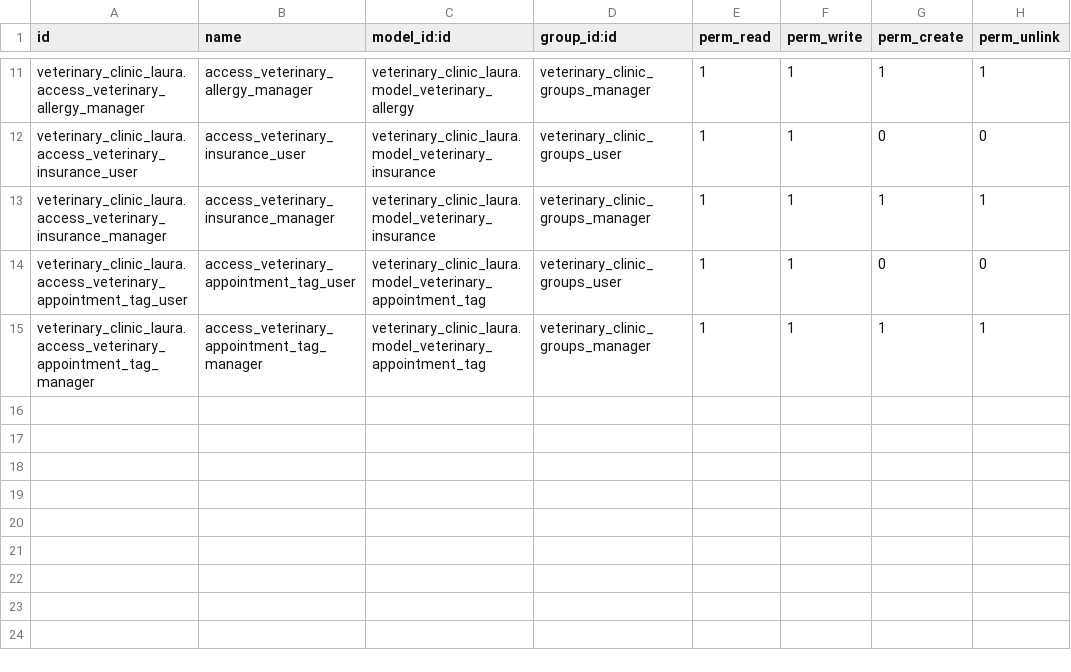
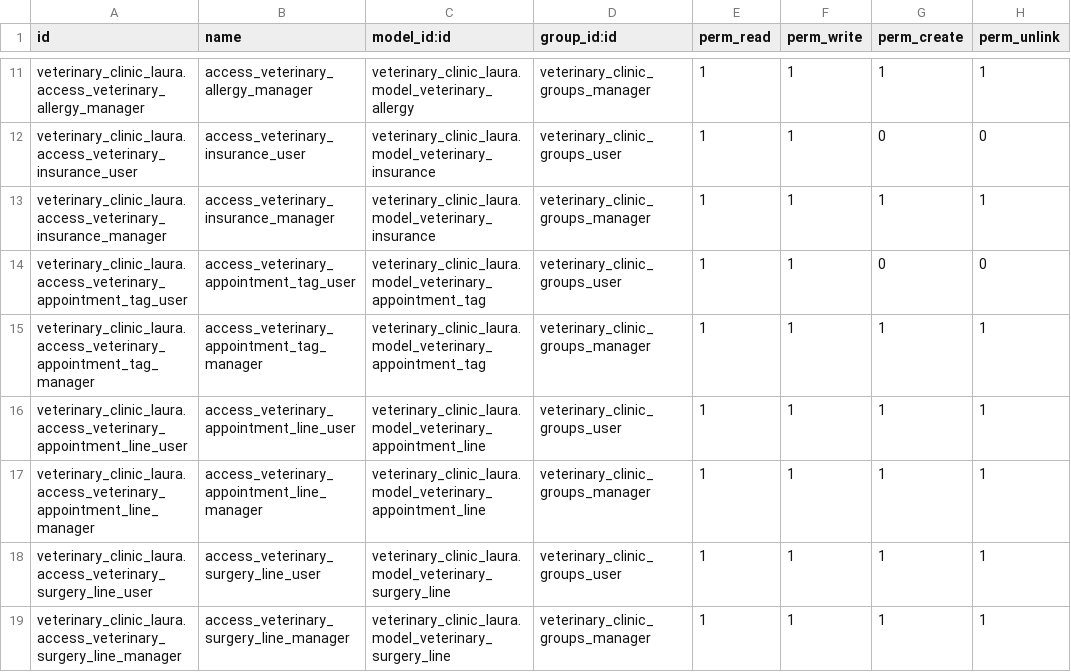
Before and after one commit to nachoserra-domatix/cursoaeodoo2024-2, a CSV file: veterinary_clinic_laura/security/ir.model.access.csv, drawn as a sheet; only a part is shown, gaps mark what is left out; the diff names each change by its address in the sheet, - before the commit and + after, or states it on an @@ line.

```diff
--- a/veterinary_clinic_laura/security/ir.model.access.csv
+++ b/veterinary_clinic_laura/security/ir.model.access.csv
+row 16: veterinary_clinic_laura.access_veterinary_appointment_line_user | access_veterinary_appointment_line_user | veterinary_clinic_laura.model_veterinary_appointment_line | veterinary_clinic_groups_user | 1 | 1 | 1 | 1
+row 17: veterinary_clinic_laura.access_veterinary_appointment_line_manager | access_veterinary_appointment_line_manager | veterinary_clinic_laura.model_veterinary_appointment_line | veterinary_clinic_groups_manager | 1 | 1 | 1 | 1
+row 18: veterinary_clinic_laura.access_veterinary_surgery_line_user | access_veterinary_surgery_line_user | veterinary_clinic_laura.model_veterinary_surgery_line | veterinary_clinic_groups_user | 1 | 1 | 1 | 1
+row 19: veterinary_clinic_laura.access_veterinary_surgery_line_manager | access_veterinary_surgery_line_manager | veterinary_clinic_laura.model_veterinary_surgery_line | veterinary_clinic_groups_manager | 1 | 1 | 1 | 1
```
Also changed, not shown: 11 other files.
